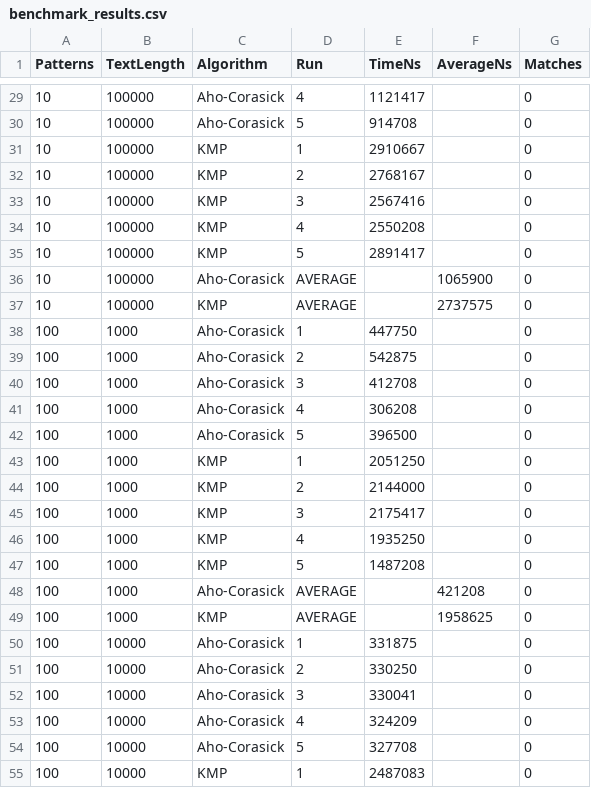
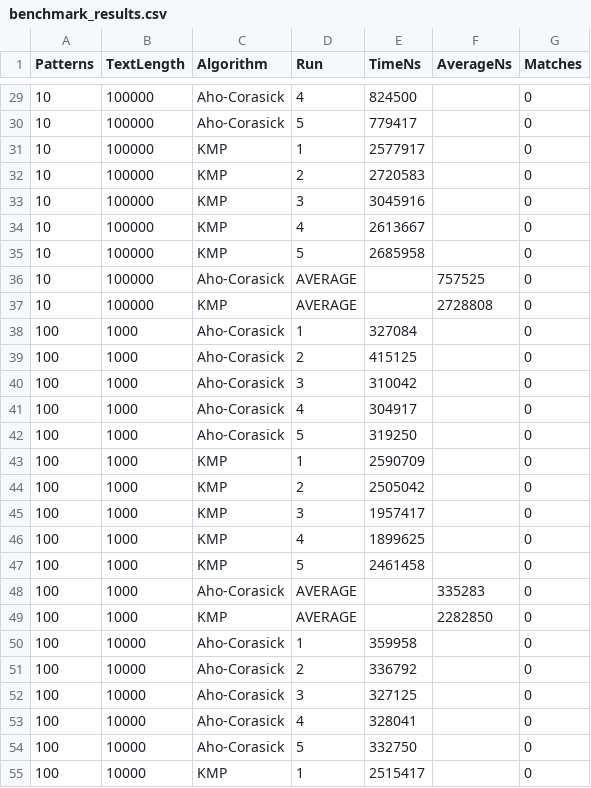
Before and after one commit to StudyAitu/Aho-Corasick-Bonus, a CSV file: results/benchmark_results.csv, drawn as a sheet; only a part is shown, gaps mark what is left out; the diff covers the shown part only.

```diff
--- a/results/benchmark_results.csv
+++ b/results/benchmark_results.csv
@@ -29,27 +29,27 @@ Patterns,TextLength,Algorithm,Run,TimeNs,AverageNs,Matches
-10,100000,Aho-Corasick,4,1121417,,0
-10,100000,Aho-Corasick,5,914708,,0
-10,100000,KMP,1,2910667,,0
-10,100000,KMP,2,2768167,,0
-10,100000,KMP,3,2567416,,0
-10,100000,KMP,4,2550208,,0
-10,100000,KMP,5,2891417,,0
-10,100000,Aho-Corasick,AVERAGE,,1065900,0
-10,100000,KMP,AVERAGE,,2737575,0
-100,1000,Aho-Corasick,1,447750,,0
-100,1000,Aho-Corasick,2,542875,,0
-100,1000,Aho-Corasick,3,412708,,0
-100,1000,Aho-Corasick,4,306208,,0
-100,1000,Aho-Corasick,5,396500,,0
-100,1000,KMP,1,2051250,,0
-100,1000,KMP,2,2144000,,0
-100,1000,KMP,3,2175417,,0
-100,1000,KMP,4,1935250,,0
-100,1000,KMP,5,1487208,,0
-100,1000,Aho-Corasick,AVERAGE,,421208,0
-100,1000,KMP,AVERAGE,,1958625,0
-100,10000,Aho-Corasick,1,331875,,0
-100,10000,Aho-Corasick,2,330250,,0
-100,10000,Aho-Corasick,3,330041,,0
-100,10000,Aho-Corasick,4,324209,,0
-100,10000,Aho-Corasick,5,327708,,0
-100,10000,KMP,1,2487083,,0
+10,100000,Aho-Corasick,4,824500,,0
+10,100000,Aho-Corasick,5,779417,,0
+10,100000,KMP,1,2577917,,0
+10,100000,KMP,2,2720583,,0
+10,100000,KMP,3,3045916,,0
+10,100000,KMP,4,2613667,,0
+10,100000,KMP,5,2685958,,0
+10,100000,Aho-Corasick,AVERAGE,,757525,0
+10,100000,KMP,AVERAGE,,2728808,0
+100,1000,Aho-Corasick,1,327084,,0
+100,1000,Aho-Corasick,2,415125,,0
+100,1000,Aho-Corasick,3,310042,,0
+100,1000,Aho-Corasick,4,304917,,0
+100,1000,Aho-Corasick,5,319250,,0
+100,1000,KMP,1,2590709,,0
+100,1000,KMP,2,2505042,,0
+100,1000,KMP,3,1957417,,0
+100,1000,KMP,4,1899625,,0
+100,1000,KMP,5,2461458,,0
+100,1000,Aho-Corasick,AVERAGE,,335283,0
+100,1000,KMP,AVERAGE,,2282850,0
+100,10000,Aho-Corasick,1,359958,,0
+100,10000,Aho-Corasick,2,336792,,0
+100,10000,Aho-Corasick,3,327125,,0
+100,10000,Aho-Corasick,4,328041,,0
+100,10000,Aho-Corasick,5,332750,,0
+100,10000,KMP,1,2515417,,0
```
Also changed, not shown: 81 edited cells elsewhere in this file, 1 other file.
